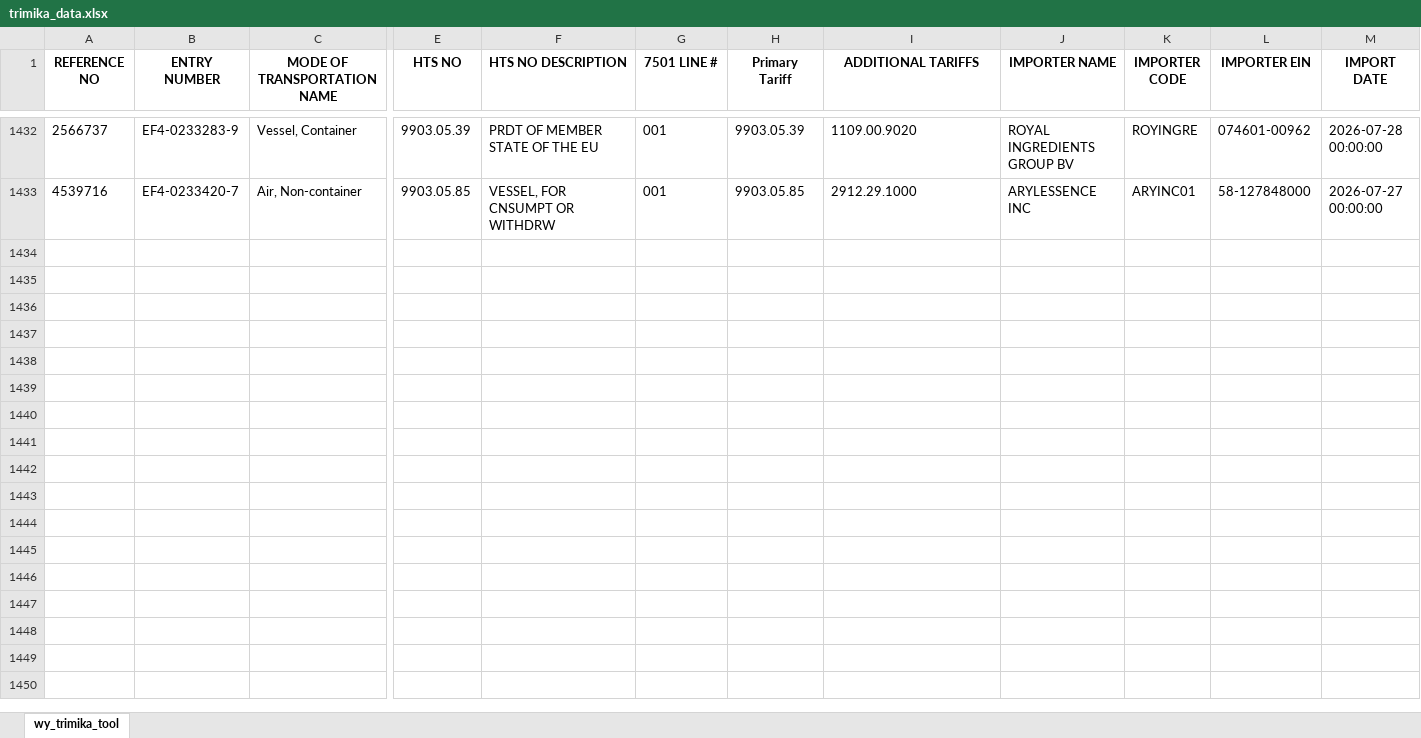
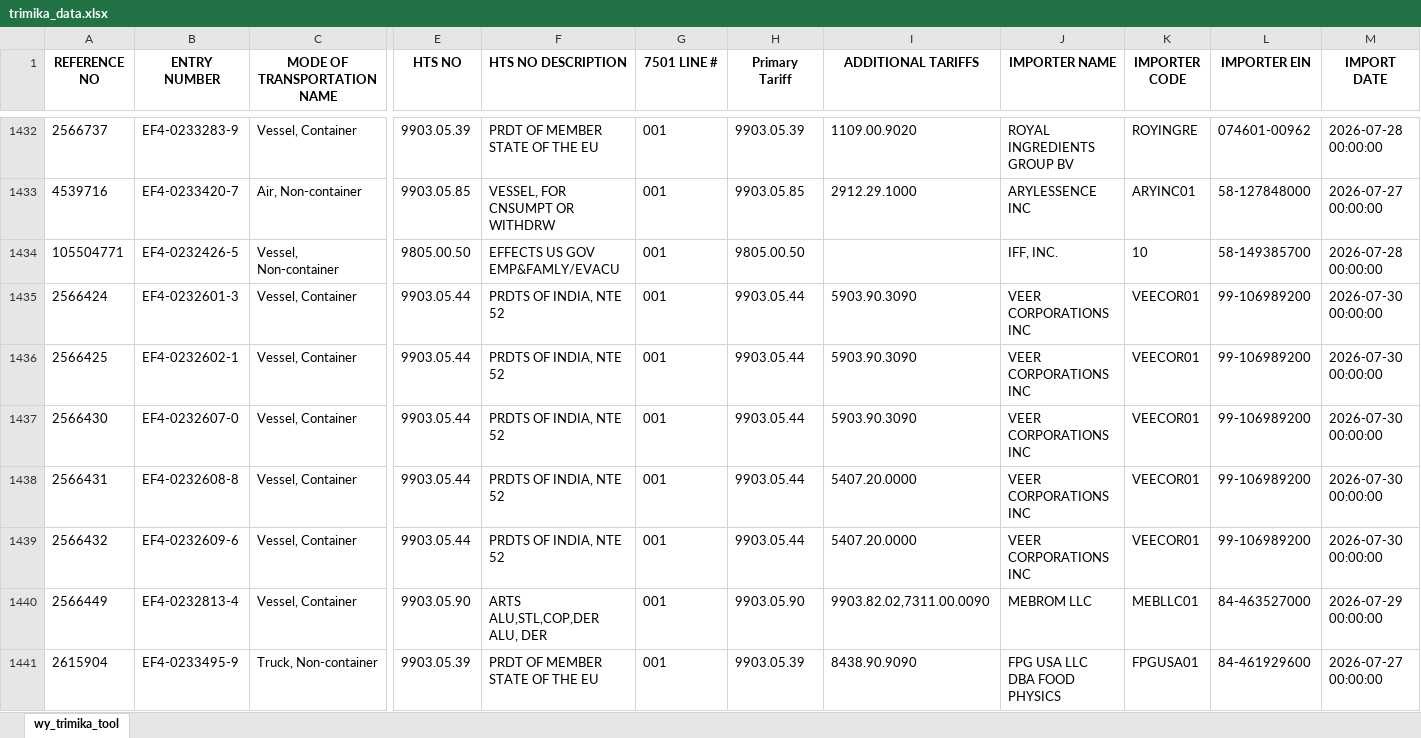
Before and after one commit to iffinc-ga/hts_search_tool, an Excel workbook: trimika_data.xlsx, sheet wy_trimika_tool, drawn as a sheet; only a part is shown, gaps mark what is left out; values as stored, in another font and other column widths than the file's, no borders; rows hold the shown columns only; the diff names each change by its address in the sheet, - before the commit and + after, or states it on an @@ line.

Commit message:
Append trimika data — 8 new rows, 1440 total

```diff
--- a/trimika_data.xlsx (sheet wy_trimika_tool)
+++ b/trimika_data.xlsx (sheet wy_trimika_tool)
+row 1434: 105504771 | EF4-0232426-5 | Vessel, Non-container | 9805.00.50 | EFFECTS US GOV EMP&FAMLY/EVACU | 001 | 9805.00.50 |  | IFF, INC. | 10 | 58-149385700 | 2026-07-28 00:00:00
+row 1435: 2566424 | EF4-0232601-3 | Vessel, Container | 9903.05.44 | PRDTS OF INDIA, NTE 52 | 001 | 9903.05.44 | 5903.90.3090 | VEER CORPORATIONS INC | VEECOR01 | 99-106989200 | 2026-07-30 00:00:00
+row 1436: 2566425 | EF4-0232602-1 | Vessel, Container | 9903.05.44 | PRDTS OF INDIA, NTE 52 | 001 | 9903.05.44 | 5903.90.3090 | VEER CORPORATIONS INC | VEECOR01 | 99-106989200 | 2026-07-30 00:00:00
+row 1437: 2566430 | EF4-0232607-0 | Vessel, Container | 9903.05.44 | PRDTS OF INDIA, NTE 52 | 001 | 9903.05.44 | 5903.90.3090 | VEER CORPORATIONS INC | VEECOR01 | 99-106989200 | 2026-07-30 00:00:00
+row 1438: 2566431 | EF4-0232608-8 | Vessel, Container | 9903.05.44 | PRDTS OF INDIA, NTE 52 | 001 | 9903.05.44 | 5407.20.0000 | VEER CORPORATIONS INC | VEECOR01 | 99-106989200 | 2026-07-30 00:00:00
+row 1439: 2566432 | EF4-0232609-6 | Vessel, Container | 9903.05.44 | PRDTS OF INDIA, NTE 52 | 001 | 9903.05.44 | 5407.20.0000 | VEER CORPORATIONS INC | VEECOR01 | 99-106989200 | 2026-07-30 00:00:00
+row 1440: 2566449 | EF4-0232813-4 | Vessel, Container | 9903.05.90 | ARTS ALU,STL,COP,DER ALU, DER | 001 | 9903.05.90 | 9903.82.02,7311.00.0090 | MEBROM LLC | MEBLLC01 | 84-463527000 | 2026-07-29 00:00:00
+row 1441: 2615904 | EF4-0233495-9 | Truck, Non-container | 9903.05.39 | PRDT OF MEMBER STATE OF THE EU | 001 | 9903.05.39 | 8438.90.9090 | FPG USA LLC DBA FOOD PHYSICS | FPGUSA01 | 84-461929600 | 2026-07-27 00:00:00
```
